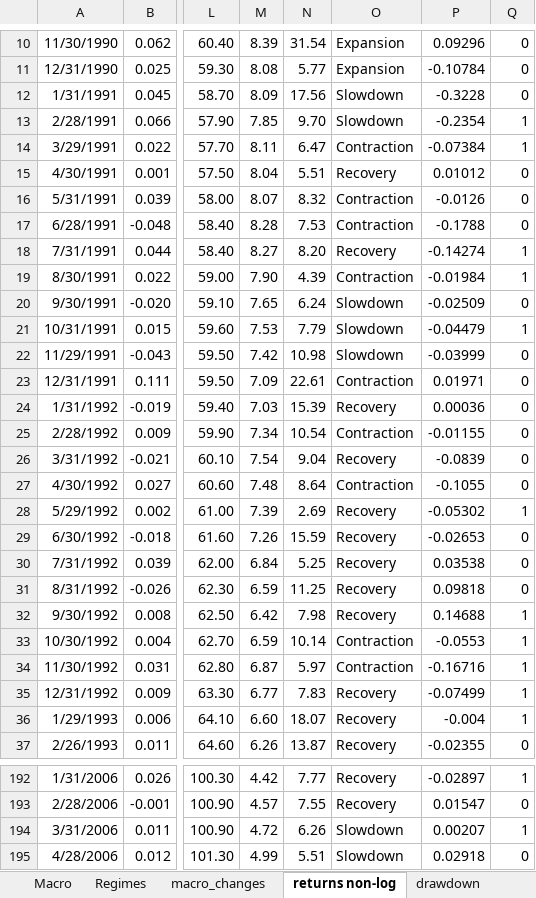
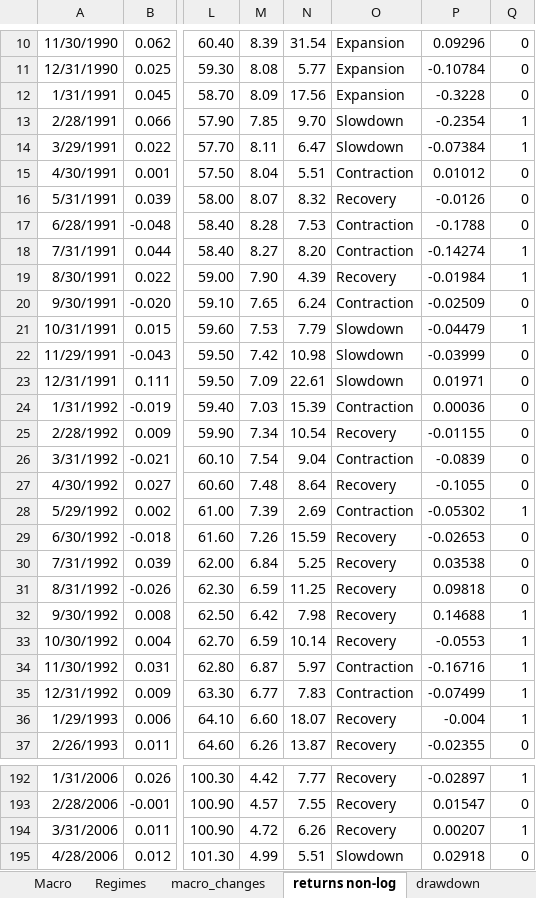
Before and after one commit to Elkkujou/Gradu, an Excel workbook: THE_ONE.xlsx, sheet returns non-log, drawn as a sheet; only a part is shown, gaps mark what is left out; values as stored, in another font and other column widths than the file's, no borders; the diff covers the shown part only; the diff names each change by its address in the sheet, - before the commit and + after, or states it on an @@ line.

```diff
--- a/THE_ONE.xlsx (sheet returns non-log)
+++ b/THE_ONE.xlsx (sheet returns non-log)
-O12: Slowdown
+O12: Expansion
-O14: Contraction
+O14: Slowdown
-O15: Recovery
+O15: Contraction
-O16: Contraction
+O16: Recovery
-O18: Recovery
+O18: Contraction
-O19: Contraction
+O19: Recovery
-O20: Slowdown
+O20: Contraction
-O23: Contraction
+O23: Slowdown
-O24: Recovery
+O24: Contraction
-O25: Contraction
+O25: Recovery
-O26: Recovery
+O26: Contraction
-O27: Contraction
+O27: Recovery
-O28: Recovery
+O28: Contraction
-O33: Contraction
+O33: Recovery
-O35: Recovery
+O35: Contraction
-O194: Slowdown
+O194: Recovery
```
Also changed, not shown: 142 edited cells elsewhere in this sheet.
